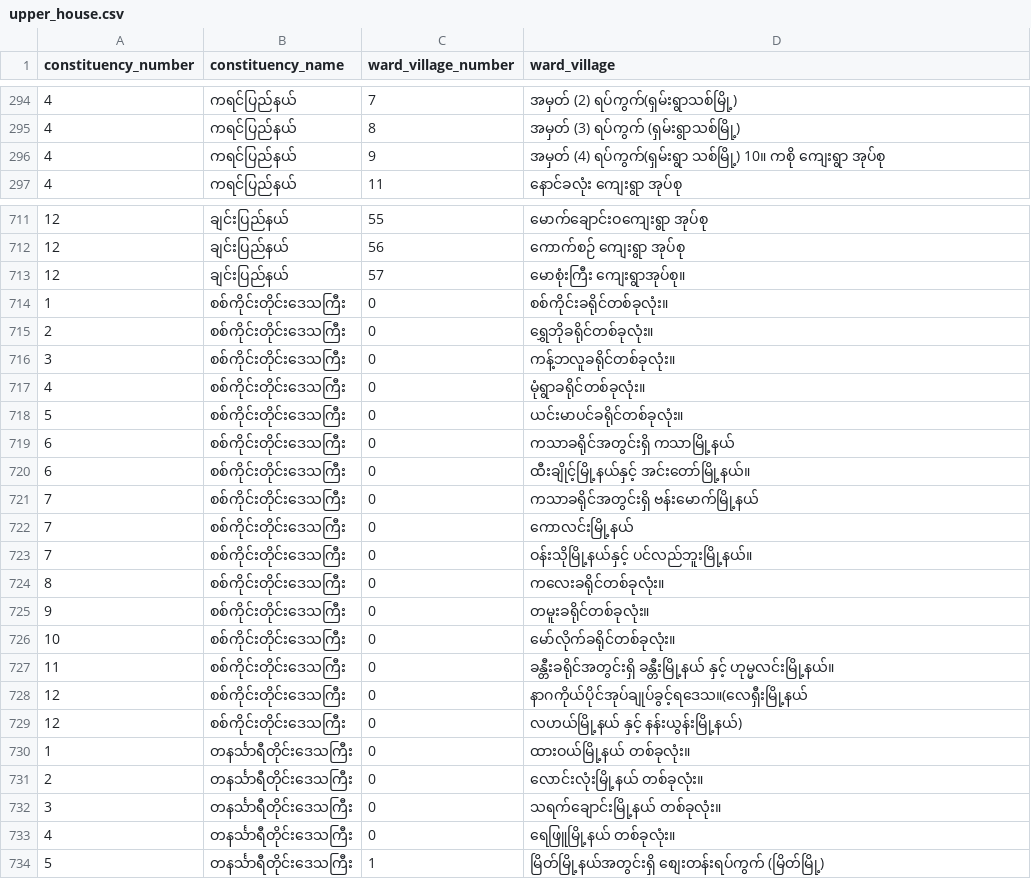
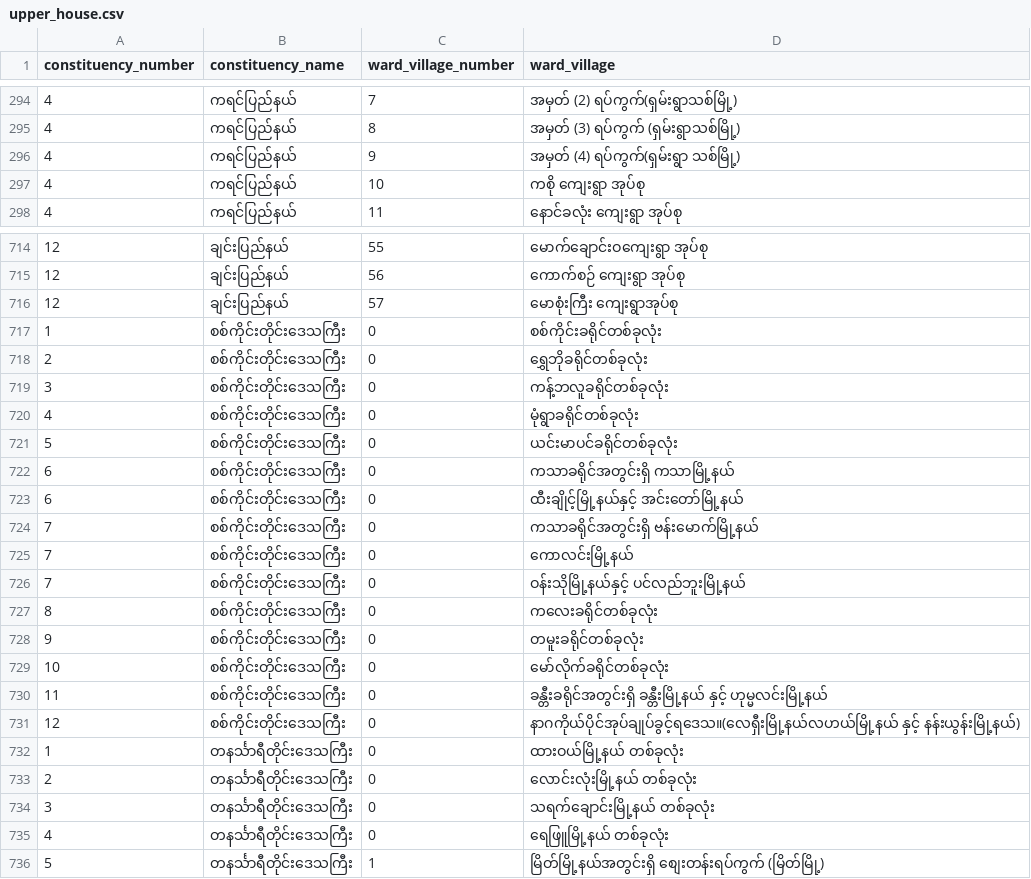
Before and after one commit to MyanmarAPI/parliament-parser, a CSV file: csv/upper_house.csv, drawn as a sheet; only a part is shown, gaps mark what is left out; the diff covers the shown part only.

```diff
--- a/csv/upper_house.csv
+++ b/csv/upper_house.csv
@@ -295,3 +295,4 @@ constituency_number,constituency_name,ward_village_number,ward_village
 4,ကရင်ပြည်နယ်,8,အမှတ် (3) ရပ်ကွက် (ရှမ်းရွာသစ်မြို့)
-4,ကရင်ပြည်နယ်,9,အမှတ် (4) ရပ်ကွက်(ရှမ်းရွာ သစ်မြို့) 10။ ကစို ကျေးရွာ အုပ်စု
+4,ကရင်ပြည်နယ်,9,အမှတ် (4) ရပ်ကွက်(ရှမ်းရွာ သစ်မြို့)
+4,ကရင်ပြည်နယ်,10,ကစို ကျေးရွာ အုပ်စု
 4,ကရင်ပြည်နယ်,11,နောင်ခလုံး ကျေးရွာ အုပ်စု
@@ -712,23 +715,22 @@ constituency_number,constituency_name,ward_village_number,ward_village
 12,ချင်းပြည်နယ်,56,ကောက်စဉ် ကျေးရွာ အုပ်စု
-12,ချင်းပြည်နယ်,57,မောစုံးကြီး ကျေးရွာအုပ်စု။
-1,စစ်ကိုင်းတိုင်းဒေသကြီး,0,စစ်ကိုင်းခရိုင်တစ်ခုလုံး။
-2,စစ်ကိုင်းတိုင်းဒေသကြီး,0,ရွှေဘိုခရိုင်တစ်ခုလုံး။
-3,စစ်ကိုင်းတိုင်းဒေသကြီး,0,ကန့်ဘလူခရိုင်တစ်ခုလုံး။
-4,စစ်ကိုင်းတိုင်းဒေသကြီး,0,မုံရွာခရိုင်တစ်ခုလုံး။
-5,စစ်ကိုင်းတိုင်းဒေသကြီး,0,ယင်းမာပင်ခရိုင်တစ်ခုလုံး။
+12,ချင်းပြည်နယ်,57,မောစုံးကြီး ကျေးရွာအုပ်စု
+1,စစ်ကိုင်းတိုင်းဒေသကြီး,0,စစ်ကိုင်းခရိုင်တစ်ခုလုံး
+2,စစ်ကိုင်းတိုင်းဒေသကြီး,0,ရွှေဘိုခရိုင်တစ်ခုလုံး
+3,စစ်ကိုင်းတိုင်းဒေသကြီး,0,ကန့်ဘလူခရိုင်တစ်ခုလုံး
+4,စစ်ကိုင်းတိုင်းဒေသကြီး,0,မုံရွာခရိုင်တစ်ခုလုံး
+5,စစ်ကိုင်းတိုင်းဒေသကြီး,0,ယင်းမာပင်ခရိုင်တစ်ခုလုံး
 6,စစ်ကိုင်းတိုင်းဒေသကြီး,0,ကသာခရိုင်အတွင်းရှိ ကသာမြို့နယ်
-6,စစ်ကိုင်းတိုင်းဒေသကြီး,0,ထီးချိုင့်မြို့နယ်နှင့် အင်းတော်မြို့နယ်။
+6,စစ်ကိုင်းတိုင်းဒေသကြီး,0,ထီးချိုင့်မြို့နယ်နှင့် အင်းတော်မြို့နယ်
 7,စစ်ကိုင်းတိုင်းဒေသကြီး,0,ကသာခရိုင်အတွင်းရှိ ဗန်းမောက်မြို့နယ်
 7,စစ်ကိုင်းတိုင်းဒေသကြီး,0,ကောလင်းမြို့နယ်
-7,စစ်ကိုင်းတိုင်းဒေသကြီး,0,ဝန်းသိုမြို့နယ်နှင့် ပင်လည်ဘူးမြို့နယ်။
-8,စစ်ကိုင်းတိုင်းဒေသကြီး,0,ကလေးခရိုင်တစ်ခုလုံး။
-9,စစ်ကိုင်းတိုင်းဒေသကြီး,0,တမူးခရိုင်တစ်ခုလုံး။
-10,စစ်ကိုင်းတိုင်းဒေသကြီး,0,မော်လိုက်ခရိုင်တစ်ခုလုံး။
-11,စစ်ကိုင်းတိုင်းဒေသကြီး,0,ခန္တီးခရိုင်အတွင်းရှိ ခန္တီးမြို့နယ် နှင့် ဟုမ္မလင်းမြို့နယ်။
-12,စစ်ကိုင်းတိုင်းဒေသကြီး,0,နာဂကိုယ်ပိုင်အုပ်ချုပ်ခွင့်ရဒေသ။(လေရှီးမြို့နယ်
-12,စစ်ကိုင်းတိုင်းဒေသကြီး,0,လဟယ်မြို့နယ် နှင့် နန်းယွန်းမြို့နယ်)
-1,တနင်္သာရီတိုင်းဒေသကြီး,0,ထားဝယ်မြို့နယ် တစ်ခုလုံး။
-2,တနင်္သာရီတိုင်းဒေသကြီး,0,လောင်းလုံးမြို့နယ် တစ်ခုလုံး။
-3,တနင်္သာရီတိုင်းဒေသကြီး,0,သရက်ချောင်းမြို့နယ် တစ်ခုလုံး။
-4,တနင်္သာရီတိုင်းဒေသကြီး,0,ရေဖြူမြို့နယ် တစ်ခုလုံး။
+7,စစ်ကိုင်းတိုင်းဒေသကြီး,0,ဝန်းသိုမြို့နယ်နှင့် ပင်လည်ဘူးမြို့နယ်
+8,စစ်ကိုင်းတိုင်းဒေသကြီး,0,ကလေးခရိုင်တစ်ခုလုံး
+9,စစ်ကိုင်းတိုင်းဒေသကြီး,0,တမူးခရိုင်တစ်ခုလုံး
+10,စစ်ကိုင်းတိုင်းဒေသကြီး,0,မော်လိုက်ခရိုင်တစ်ခုလုံး
+11,စစ်ကိုင်းတိုင်းဒေသကြီး,0,ခန္တီးခရိုင်အတွင်းရှိ ခန္တီးမြို့နယ် နှင့် ဟုမ္မလင်းမြို့နယ်
+12,စစ်ကိုင်းတိုင်းဒေသကြီး,0,နာဂကိုယ်ပိုင်အုပ်ချုပ်ခွင့်ရဒေသ။(လေရှီးမြို့နယ်လဟယ်မြို့နယ် နှင့် နန်းယွန်းမြို့နယ်)
+1,တနင်္သာရီတိုင်းဒေသကြီး,0,ထားဝယ်မြို့နယ် တစ်ခုလုံး
+2,တနင်္သာရီတိုင်းဒေသကြီး,0,လောင်းလုံးမြို့နယ် တစ်ခုလုံး
+3,တနင်္သာရီတိုင်းဒေသကြီး,0,သရက်ချောင်းမြို့နယ် တစ်ခုလုံး
+4,တနင်္သာရီတိုင်းဒေသကြီး,0,ရေဖြူမြို့နယ် တစ်ခုလုံး
 5,တနင်္သာရီတိုင်းဒေသကြီး,1,မြိတ်မြို့နယ်အတွင်းရှိ  စျေးတန်းရပ်ကွက် (မြိတ်မြို့)
```
Also changed, not shown: 3 added rows and 150 edited cells elsewhere in this file, 3 other files.
